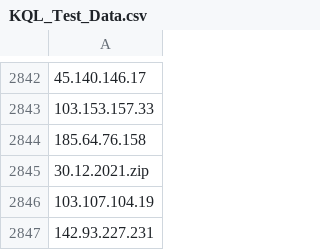
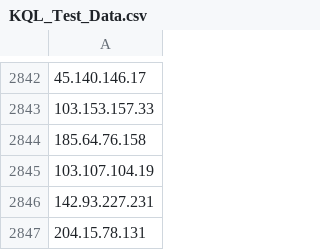
Before and after one commit to Kornuptiko/TEMP, a CSV file: KQL_Test_Data.csv, drawn as a sheet; only a part is shown, gaps mark what is left out; the shorter side is filled out with more unchanged rows; the diff names each change by its address in the sheet, - before the commit and + after, or states it on an @@ line.

Commit message:
deleted false date

```diff
--- a/KQL_Test_Data.csv
+++ b/KQL_Test_Data.csv
-row 2845: 30.12.2021.zip
```
